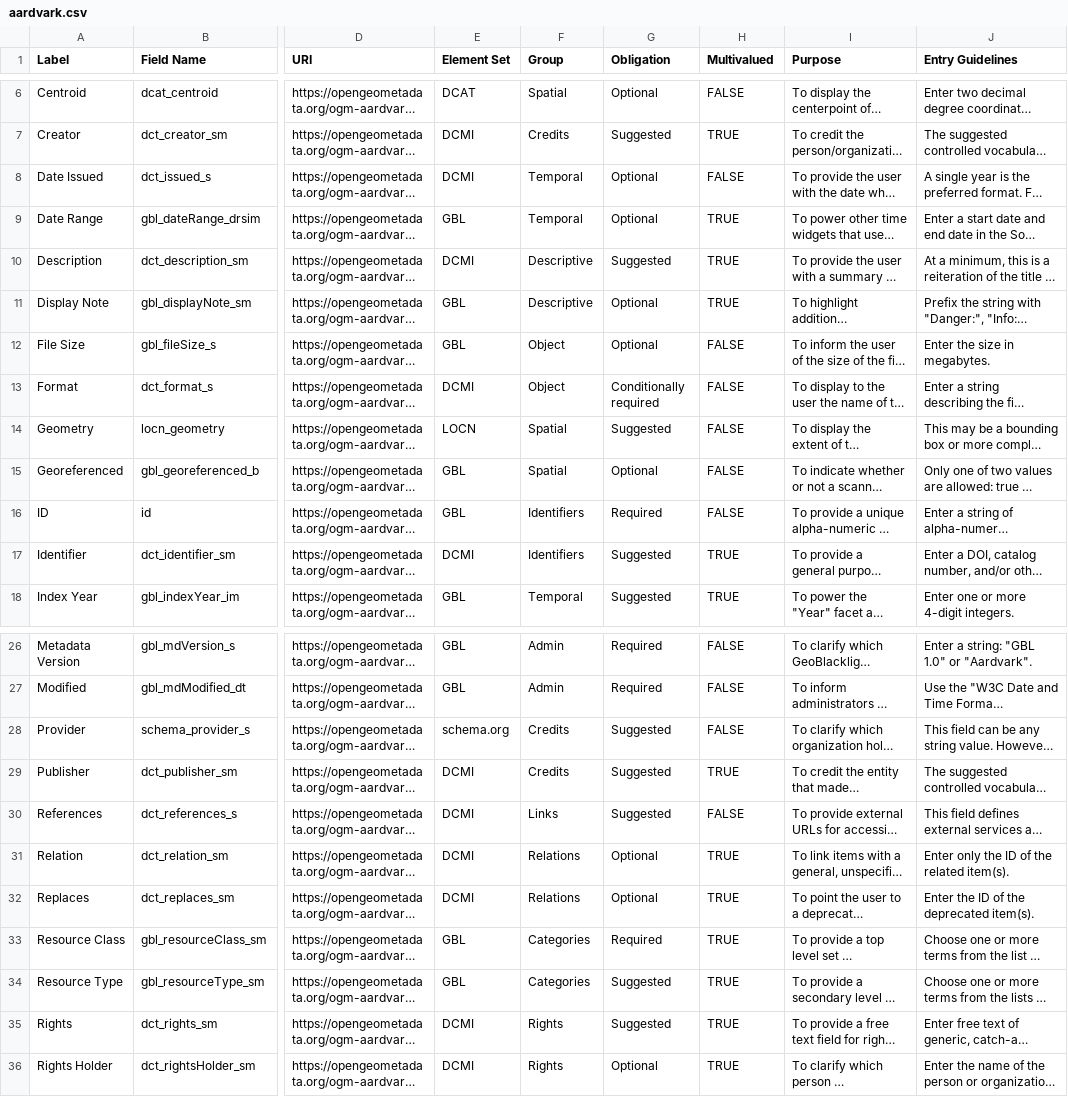
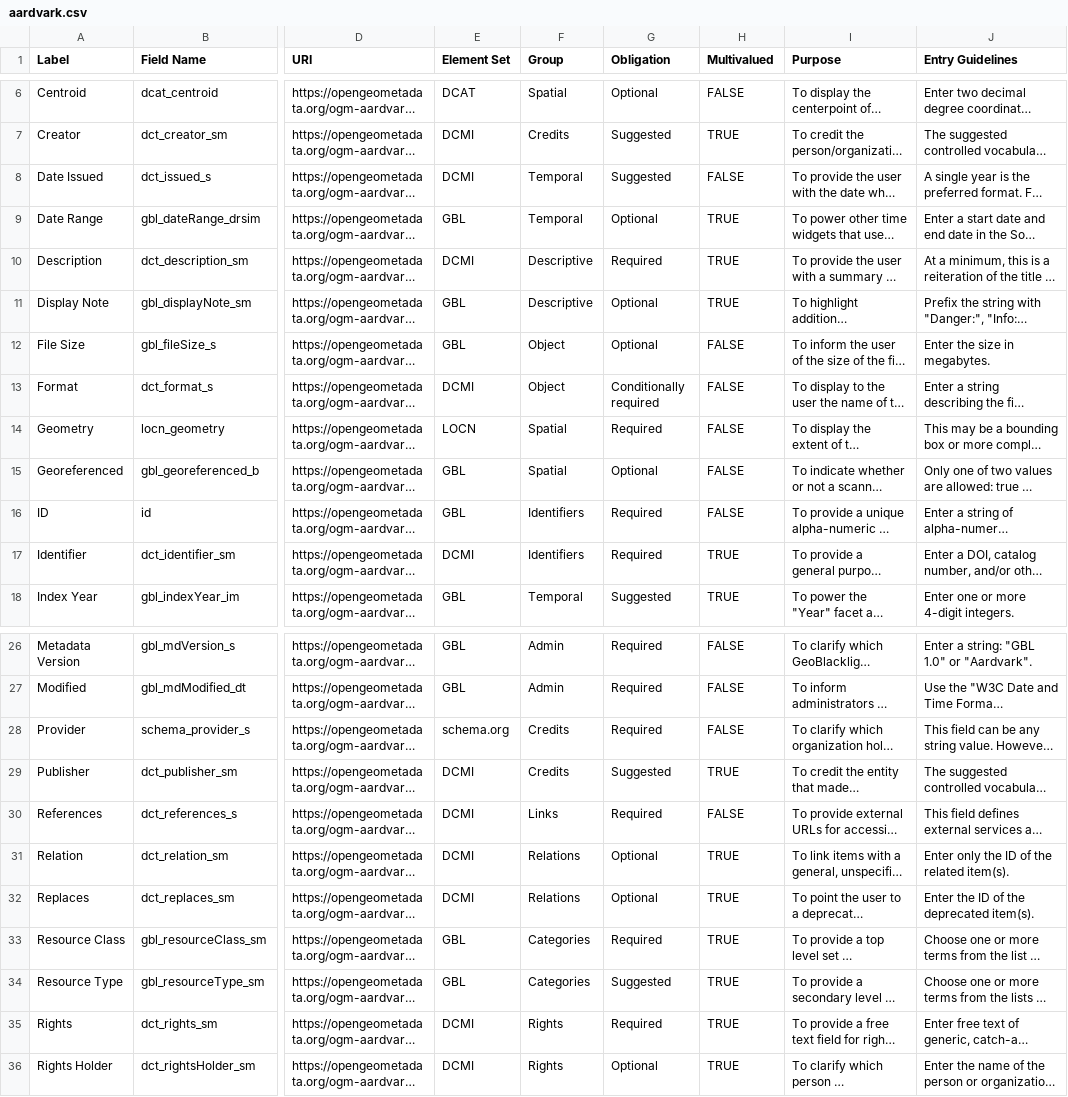
Before and after one commit to srappel/snakepit, a CSV file: notebooks/aardvark-profile/aardvark.csv, drawn as a sheet; only a part is shown, gaps mark what is left out; long unchanged cells end in …; the diff covers the shown part only; the diff names each change by its address in the sheet, - before the commit and + after, or states it on an @@ line.

```diff
--- a/notebooks/aardvark-profile/aardvark.csv
+++ b/notebooks/aardvark-profile/aardvark.csv
-G8 (Obligation): Optional
+G8 (Obligation): Suggested
-G10 (Obligation): Suggested
+G10 (Obligation): Required
-G14 (Obligation): Suggested
+G14 (Obligation): Required
-G17 (Obligation): Suggested
+G17 (Obligation): Required
-G28 (Obligation): Suggested
+G28 (Obligation): Required
-G30 (Obligation): Suggested
+G30 (Obligation): Required
-G35 (Obligation): Suggested
+G35 (Obligation): Required
```
Also changed, not shown: 3 edited cells elsewhere in this file, notebooks/csv2JSON/01_template.csv, 3 other files.
